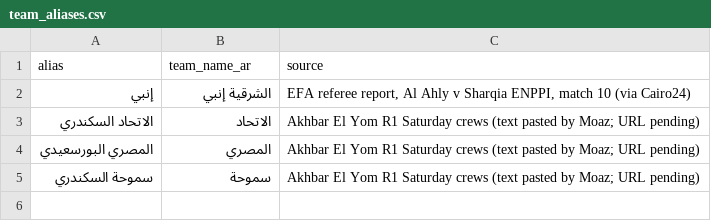
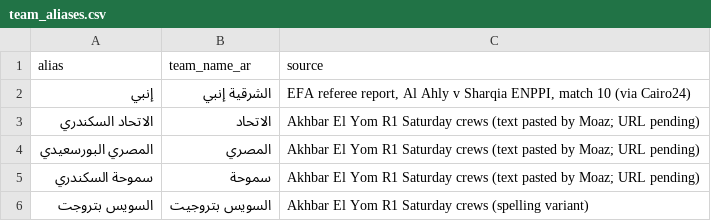
Before and after one commit to MoazReda/sofara, a CSV file: data/raw/team_aliases.csv, drawn as a sheet; the diff names each change by its address in the sheet, - before the commit and + after, or states it on an @@ line.

```diff
--- a/data/raw/team_aliases.csv
+++ b/data/raw/team_aliases.csv
+row 6: السويس بتروجت | السويس بتروجيت | Akhbar El Yom R1 Saturday crews (spelling variant)
```
Also changed, not shown: data/raw/crews.csv, data/raw/teams.csv.
